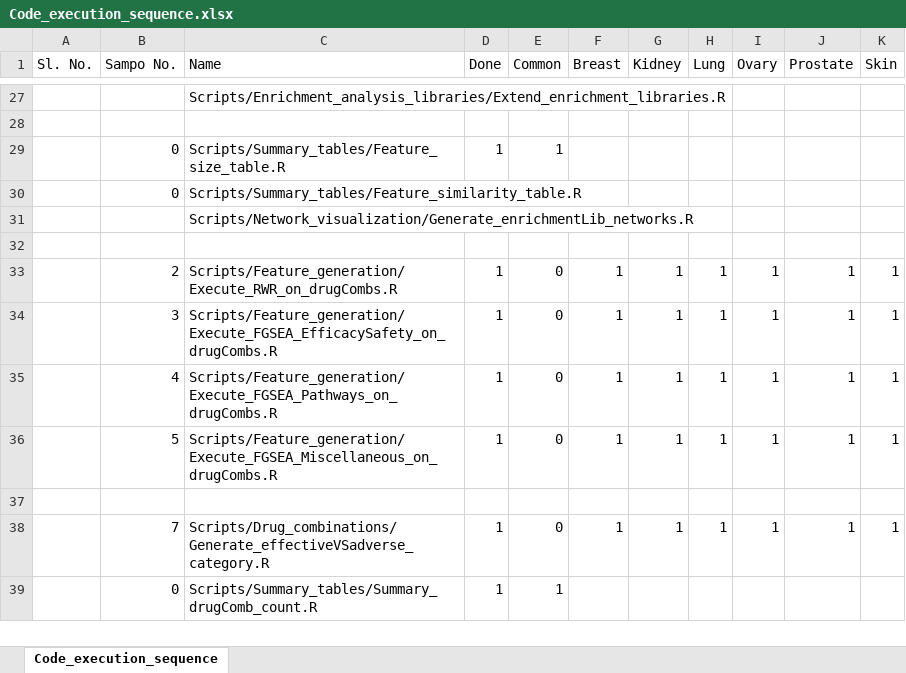
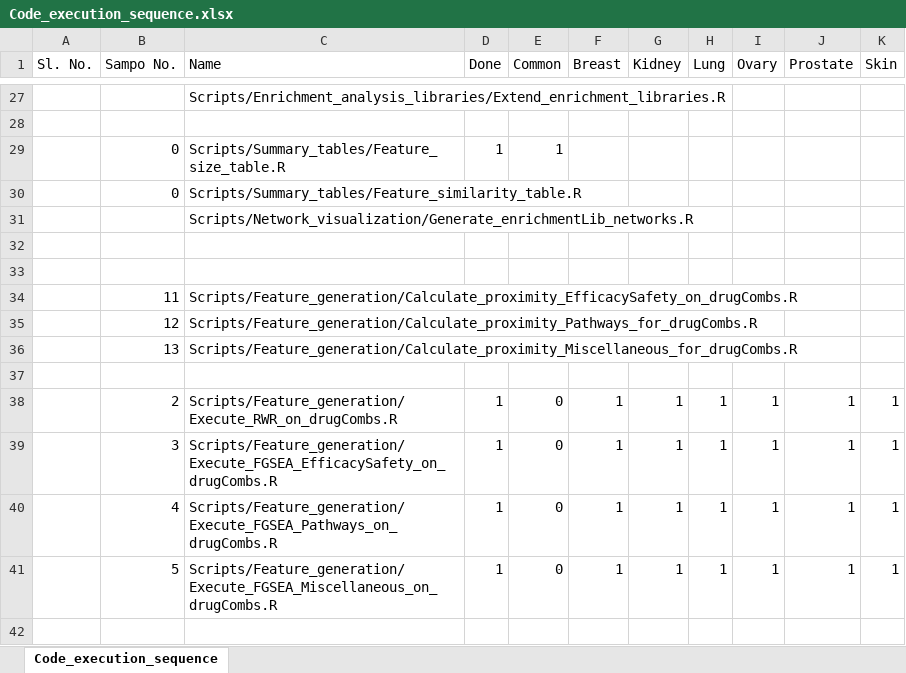
Before and after one commit to UEFBiomedicalInformaticsLab/NEDEA, an Excel workbook: Code_execution_sequence.xlsx, sheet Code_execution_sequence, drawn as a sheet; only a part is shown, gaps mark what is left out; the shorter side is filled out with more unchanged rows; values as stored, in another font and other column widths than the file's, no borders; the diff names each change by its address in the sheet, - before the commit and + after, or states it on an @@ line.

```diff
--- a/Code_execution_sequence.xlsx (sheet Code_execution_sequence)
+++ b/Code_execution_sequence.xlsx (sheet Code_execution_sequence)
+row 33: (empty)
+row 34:  | 11 | Scripts/Feature_generation/Calculate_proximity_EfficacySafety_on_drugCombs.R
+row 35:  | 12 | Scripts/Feature_generation/Calculate_proximity_Pathways_for_drugCombs.R
+row 36:  | 13 | Scripts/Feature_generation/Calculate_proximity_Miscellaneous_for_drugCombs.R
+row 37: (empty)
```
Also changed, not shown: 7 other files.
